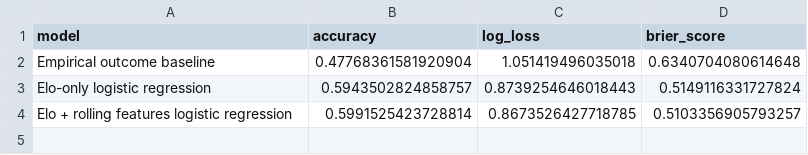
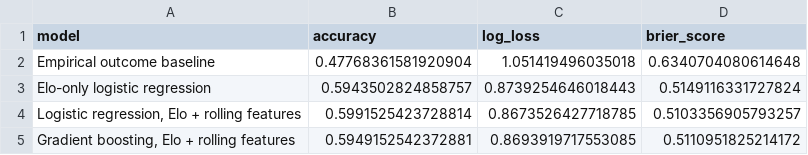
Before and after one commit to Federico-gvgv/world-cup-forecasting-platform, a CSV file: reports/metrics/baseline_validation_metrics.csv, drawn as a sheet.

Commit message:
feat(models): compare logistic regression and gradient boosting models

```diff
--- a/reports/metrics/baseline_validation_metrics.csv
+++ b/reports/metrics/baseline_validation_metrics.csv
@@ -3,2 +3,3 @@ Empirical outcome baseline,0.47768361581920904,1.051419496035018,0.6340704080614
 Elo-only logistic regression,0.5943502824858757,0.8739254646018443,0.5149116331727824
-Elo + rolling features logistic regression,0.5991525423728814,0.8673526427718785,0.5103356905793257
+"Logistic regression, Elo + rolling features",0.5991525423728814,0.8673526427718785,0.5103356905793257
+"Gradient boosting, Elo + rolling features",0.5949152542372881,0.8693919717553085,0.5110951825214172
```
Also changed, not shown: 4 other files.
